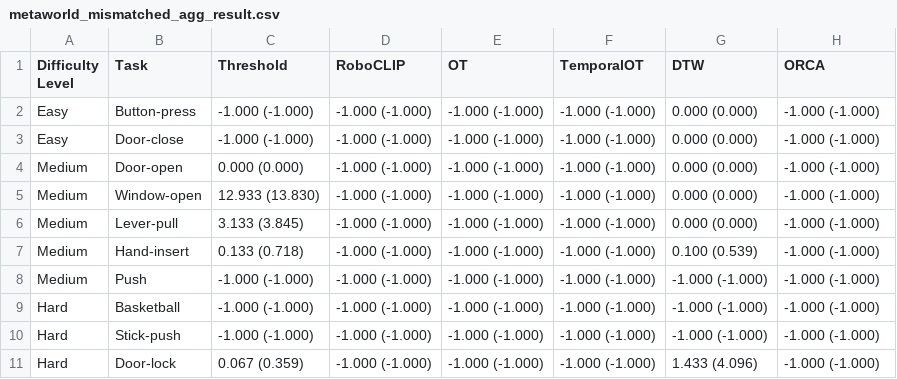
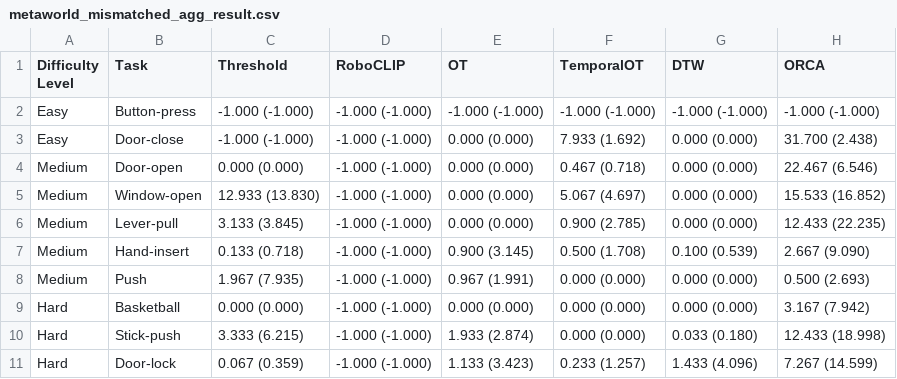
Before and after one commit to willh003/TemporalOT, a CSV file: eval/eval_agg_results/metaworld_mismatched_agg_result.csv, drawn as a sheet.

```diff
--- a/eval/eval_agg_results/metaworld_mismatched_agg_result.csv
+++ b/eval/eval_agg_results/metaworld_mismatched_agg_result.csv
@@ -1,11 +1,11 @@
 Difficulty Level,Task,Threshold,RoboCLIP,OT,TemporalOT,DTW,ORCA
-Easy,Button-press,-1.000 (-1.000),-1.000 (-1.000),-1.000 (-1.000),-1.000 (-1.000),0.000 (0.000),-1.000 (-1.000)
-Easy,Door-close,-1.000 (-1.000),-1.000 (-1.000),-1.000 (-1.000),-1.000 (-1.000),0.000 (0.000),-1.000 (-1.000)
-Medium,Door-open,0.000 (0.000),-1.000 (-1.000),-1.000 (-1.000),-1.000 (-1.000),0.000 (0.000),-1.000 (-1.000)
-Medium,Window-open,12.933 (13.830),-1.000 (-1.000),-1.000 (-1.000),-1.000 (-1.000),0.000 (0.000),-1.000 (-1.000)
-Medium,Lever-pull,3.133 (3.845),-1.000 (-1.000),-1.000 (-1.000),-1.000 (-1.000),0.000 (0.000),-1.000 (-1.000)
-Medium,Hand-insert,0.133 (0.718),-1.000 (-1.000),-1.000 (-1.000),-1.000 (-1.000),0.100 (0.539),-1.000 (-1.000)
-Medium,Push,-1.000 (-1.000),-1.000 (-1.000),-1.000 (-1.000),-1.000 (-1.000),-1.000 (-1.000),-1.000 (-1.000)
-Hard,Basketball,-1.000 (-1.000),-1.000 (-1.000),-1.000 (-1.000),-1.000 (-1.000),-1.000 (-1.000),-1.000 (-1.000)
-Hard,Stick-push,-1.000 (-1.000),-1.000 (-1.000),-1.000 (-1.000),-1.000 (-1.000),-1.000 (-1.000),-1.000 (-1.000)
-Hard,Door-lock,0.067 (0.359),-1.000 (-1.000),-1.000 (-1.000),-1.000 (-1.000),1.433 (4.096),-1.000 (-1.000)
+Easy,Button-press,-1.000 (-1.000),-1.000 (-1.000),-1.000 (-1.000),-1.000 (-1.000),-1.000 (-1.000),-1.000 (-1.000)
+Easy,Door-close,-1.000 (-1.000),-1.000 (-1.000),0.000 (0.000),7.933 (1.692),0.000 (0.000),31.700 (2.438)
+Medium,Door-open,0.000 (0.000),-1.000 (-1.000),0.000 (0.000),0.467 (0.718),0.000 (0.000),22.467 (6.546)
+Medium,Window-open,12.933 (13.830),-1.000 (-1.000),0.000 (0.000),5.067 (4.697),0.000 (0.000),15.533 (16.852)
+Medium,Lever-pull,3.133 (3.845),-1.000 (-1.000),0.000 (0.000),0.900 (2.785),0.000 (0.000),12.433 (22.235)
+Medium,Hand-insert,0.133 (0.718),-1.000 (-1.000),0.900 (3.145),0.500 (1.708),0.100 (0.539),2.667 (9.090)
+Medium,Push,1.967 (7.935),-1.000 (-1.000),0.967 (1.991),0.000 (0.000),0.000 (0.000),0.500 (2.693)
+Hard,Basketball,0.000 (0.000),-1.000 (-1.000),0.000 (0.000),0.000 (0.000),0.000 (0.000),3.167 (7.942)
+Hard,Stick-push,3.333 (6.215),-1.000 (-1.000),1.933 (2.874),0.000 (0.000),0.033 (0.180),12.433 (18.998)
+Hard,Door-lock,0.067 (0.359),-1.000 (-1.000),1.133 (3.423),0.233 (1.257),1.433 (4.096),7.267 (14.599)
```
Also changed, not shown: 6 other files.
